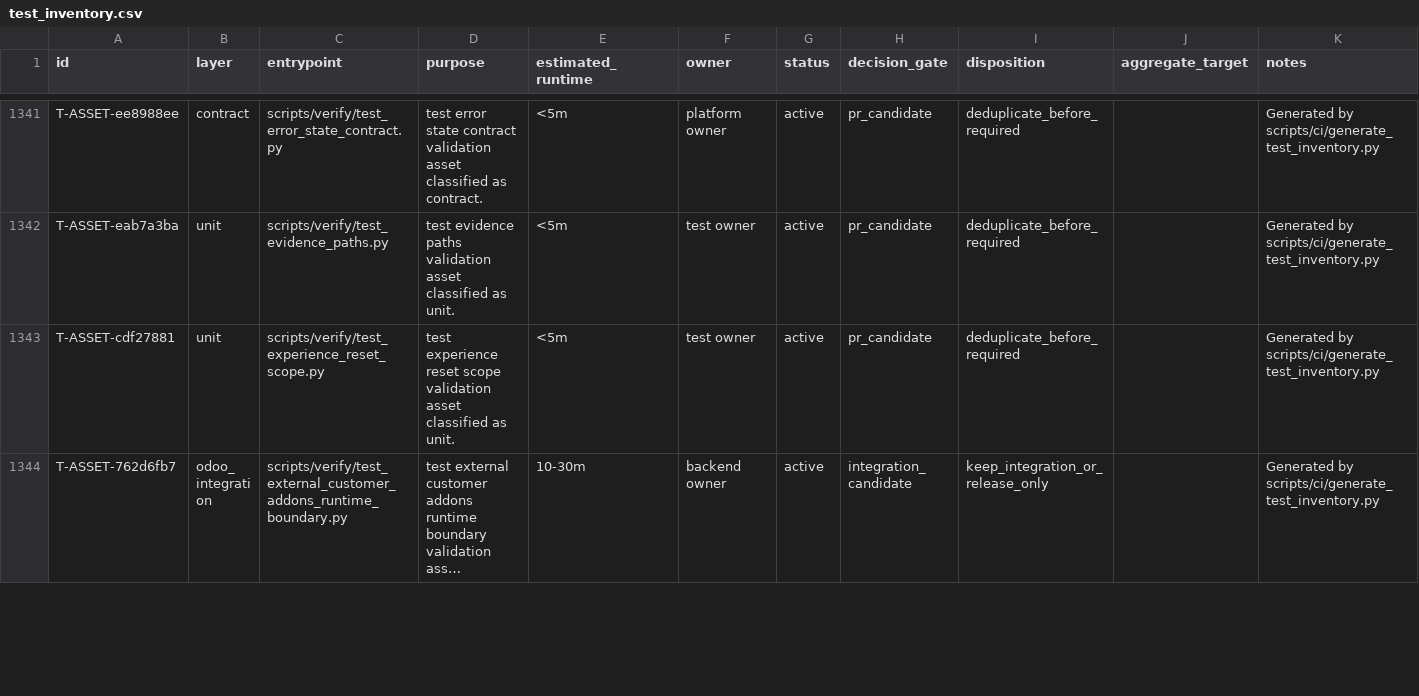
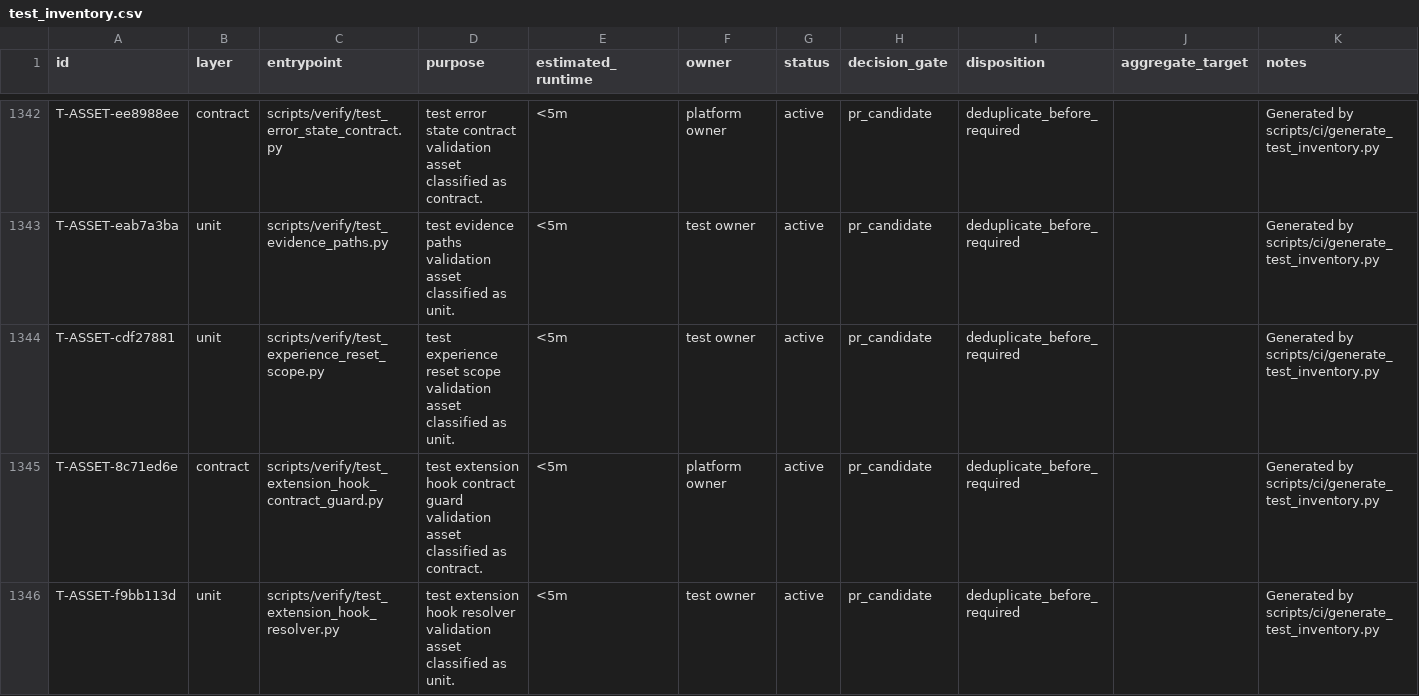
Before and after one commit to lidefend/sce-backend-odoo, a CSV file: docs/engineering_convergence/test_inventory.csv, drawn as a sheet; only a part is shown, gaps mark what is left out; the shorter side is filled out with more unchanged rows; long unchanged cells end in …; the diff covers the shown part only; the diff names each change by its address in the sheet, - before the commit and + after, or states it on an @@ line.

Commit message:
feat(extension): close registry lifecycle and hook authority
Bind extension handlers to the current Odoo Registry, require installed modules as execution authority, declare Hook ownership modes, and cover multi-database lifecycle behavior. Add receipt-resume and automatic offline target registration for governed incremental validation.

```diff
--- a/docs/engineering_convergence/test_inventory.csv
+++ b/docs/engineering_convergence/test_inventory.csv
+row 1345: T-ASSET-8c71ed6e | contract | scripts/verify/test_extension_hook_contract_guard.py | test extension hook contract guard validation asset classified as contract. | <5m | platform owner | active | pr_candidate | deduplicate_before_required |  | Generated by scripts/ci/generate_test_inventory.py
+row 1346: T-ASSET-f9bb113d | unit | scripts/verify/test_extension_hook_resolver.py | test extension hook resolver validation asset classified as unit. | <5m | test owner | active | pr_candidate | deduplicate_before_required |  | Generated by scripts/ci/generate_test_inventory.py
```
Also changed, not shown: 4 added rows elsewhere in this file, 58 other files.
